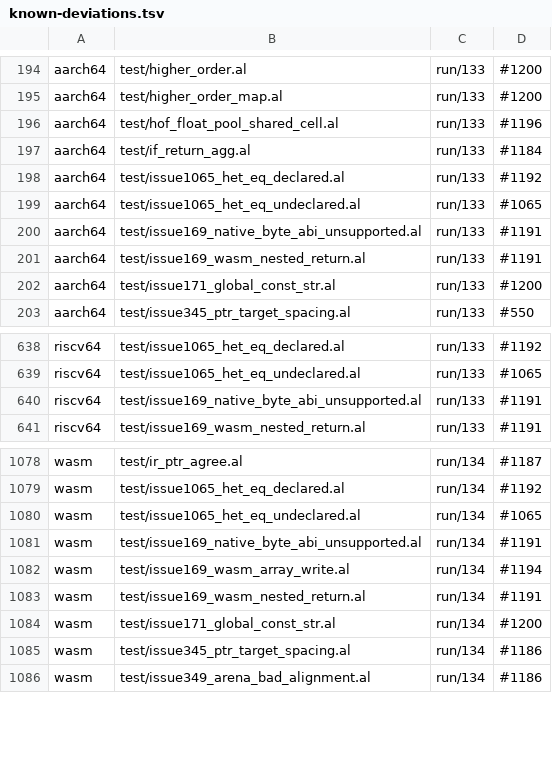
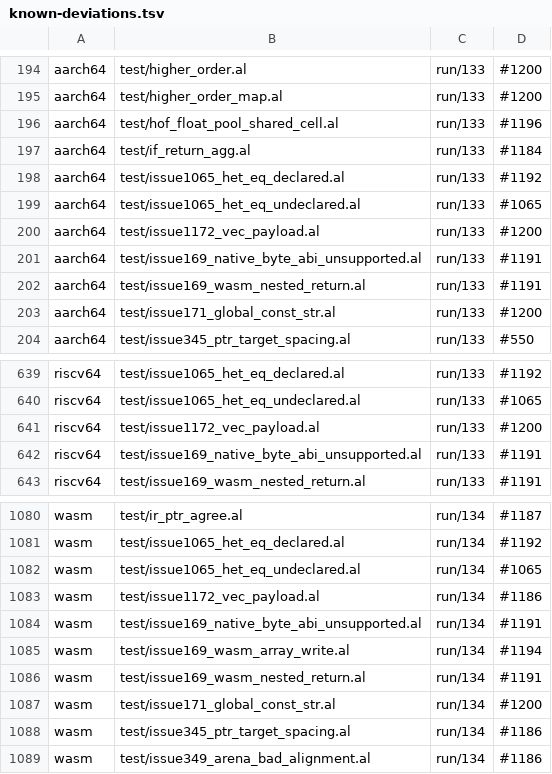
Before and after one commit to alatyr-programming-language/compiler, a TSV file: scripts/known-deviations.tsv, drawn as a sheet; only a part is shown, gaps mark what is left out; the diff names each change by its address in the sheet, - before the commit and + after, or states it on an @@ line.

```diff
--- a/scripts/known-deviations.tsv
+++ b/scripts/known-deviations.tsv
+row 200: aarch64 | test/issue1172_vec_payload.al | run/133 | #1200
+row 641: riscv64 | test/issue1172_vec_payload.al | run/133 | #1200
+row 1083: wasm | test/issue1172_vec_payload.al | run/134 | #1186
```
Also changed, not shown: 4 other files.
